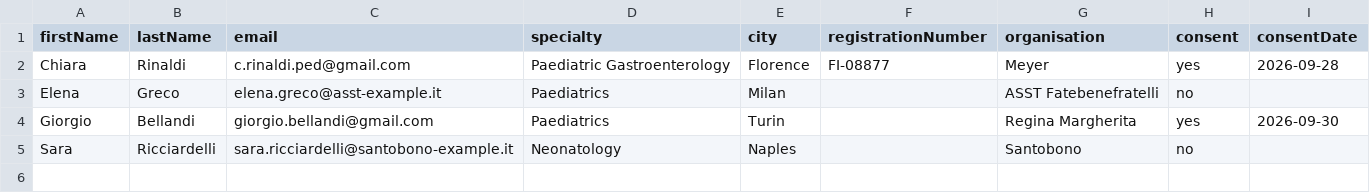
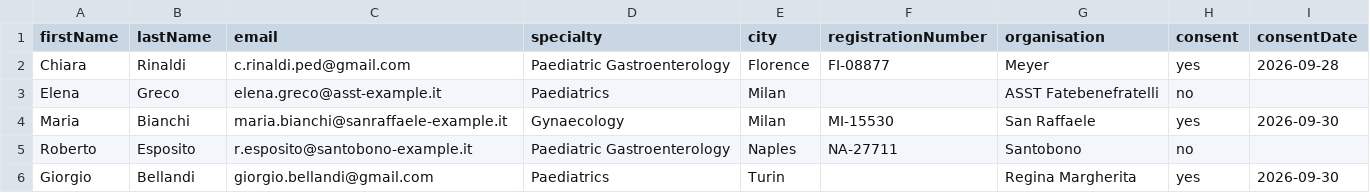
Before and after one commit to patrik8585/claude, a CSV file: salesforce/data/sample-registrations.csv, drawn as a sheet.

```diff
--- a/salesforce/data/sample-registrations.csv
+++ b/salesforce/data/sample-registrations.csv
@@ -3,3 +3,4 @@ Chiara,Rinaldi,c.rinaldi.ped@gmail.com,Paediatric Gastroenterology,Florence,FI-0
 Elena,Greco,elena.greco@asst-example.it,Paediatrics,Milan,,ASST Fatebenefratelli,no,
+Maria,Bianchi,maria.bianchi@sanraffaele-example.it,Gynaecology,Milan,MI-15530,San Raffaele,yes,2026-09-30
+Roberto,Esposito,r.esposito@santobono-example.it,Paediatric Gastroenterology,Naples,NA-27711,Santobono,no,
 Giorgio,Bellandi,giorgio.bellandi@gmail.com,Paediatrics,Turin,,Regina Margherita,yes,2026-09-30
-Sara,Ricciardelli,sara.ricciardelli@santobono-example.it,Neonatology,Naples,,Santobono,no,
```
Also changed, not shown: 10 other files.
